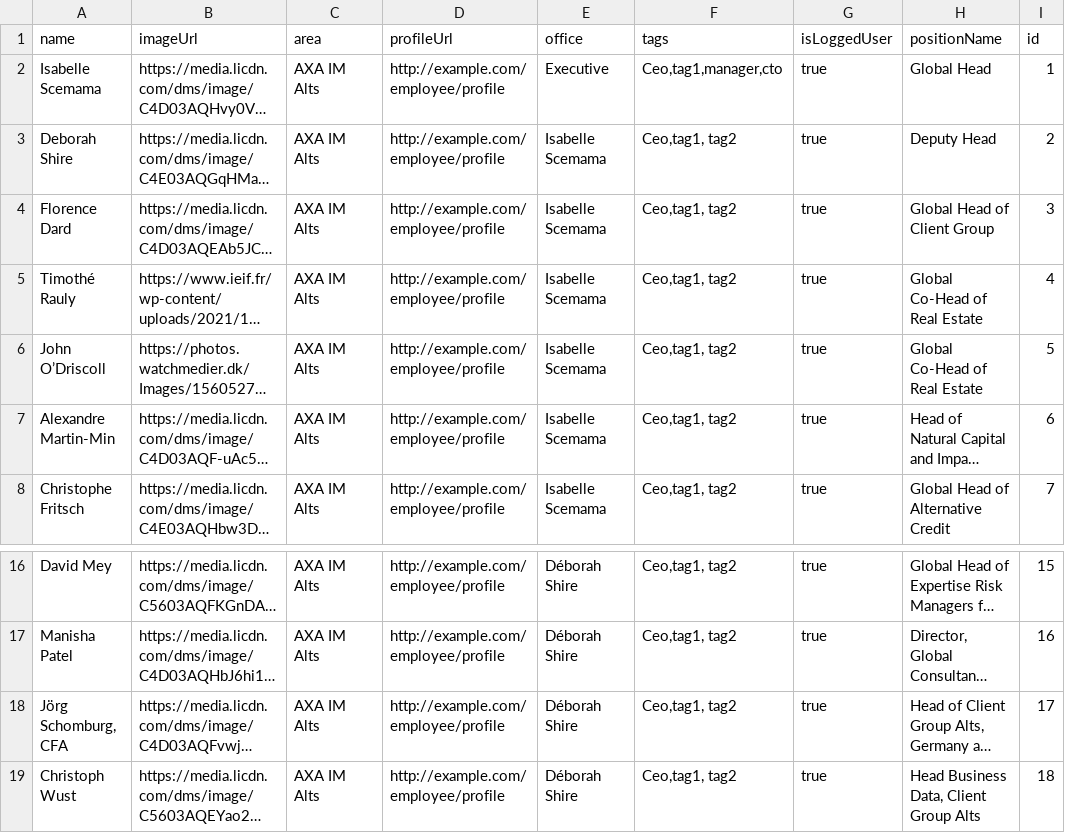
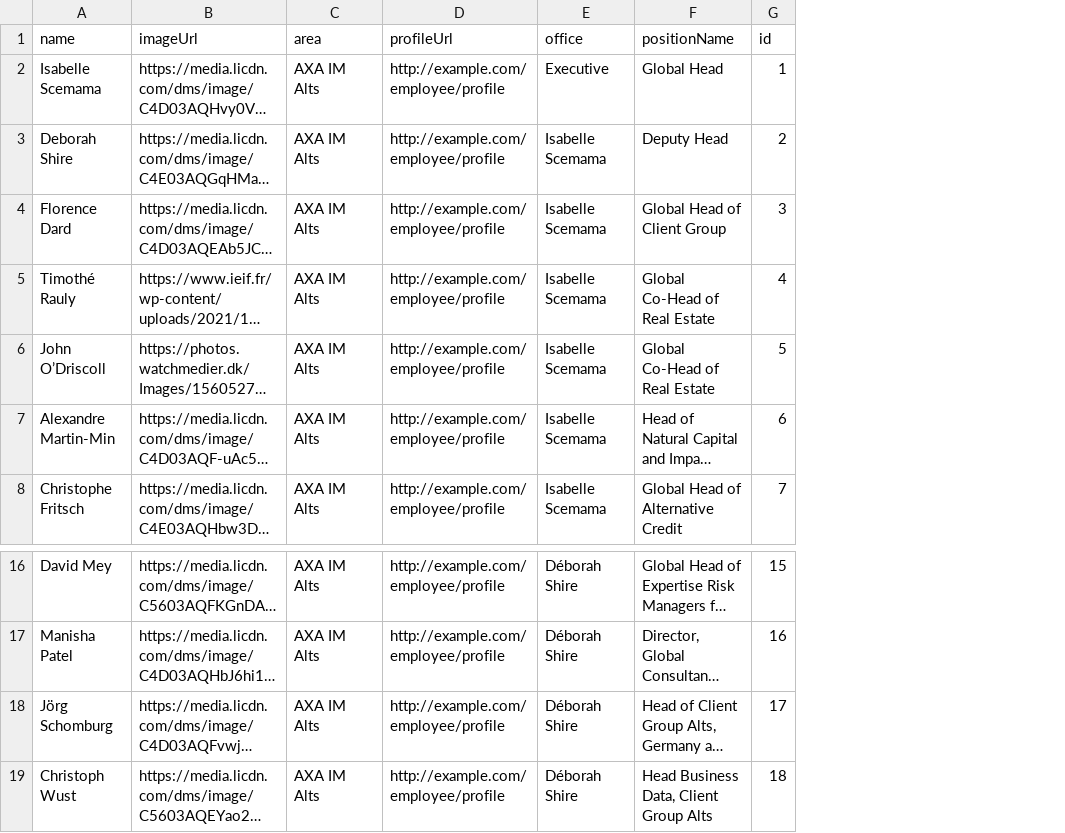
Before and after one commit to Nick3523/jscripts, a CSV file: tmp2.csv, drawn as a sheet; only a part is shown, gaps mark what is left out; long unchanged cells end in …; the diff names each change by its address in the sheet, - before the commit and + after, or states it on an @@ line.

Commit message:
Update tmp2.csv

```diff
--- a/tmp2.csv
+++ b/tmp2.csv
-column F (tags), rows 2-8: Ceo,tag1,manager,cto | Ceo,tag1, tag2 | Ceo,tag1, tag2 | Ceo,tag1, tag2 | Ceo,tag1, tag2 | Ceo,tag1, tag2 | Ceo,tag1, tag2; rows 16-19: all Ceo,tag1, tag2
-column G (isLoggedUser), rows 2-8: all true; rows 16-19: all true
-A18 (name): Jörg Schomburg, CFA
+A18 (name): Jörg Schomburg
```
